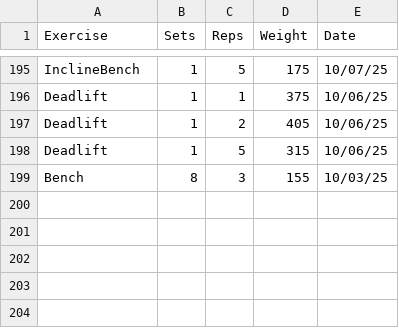
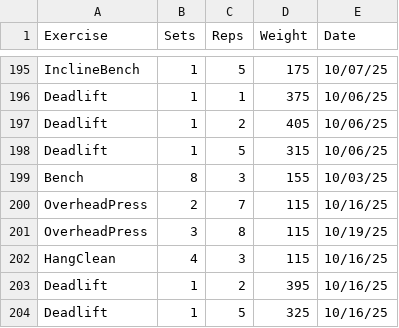
Before and after one commit to leegg713/PythonWorkoutLog, a CSV file: WorkoutLog.csv, drawn as a sheet; only a part is shown, gaps mark what is left out; the diff names each change by its address in the sheet, - before the commit and + after, or states it on an @@ line.

```diff
--- a/WorkoutLog.csv
+++ b/WorkoutLog.csv
+row 200: OverheadPress | 2 | 7 | 115 | 10/16/25
+row 201: OverheadPress | 3 | 8 | 115 | 10/19/25
+row 202: HangClean | 4 | 3 | 115 | 10/16/25
+row 203: Deadlift | 1 | 2 | 395 | 10/16/25
+row 204: Deadlift | 1 | 5 | 325 | 10/16/25
```
Also changed, not shown: 1 other file.
